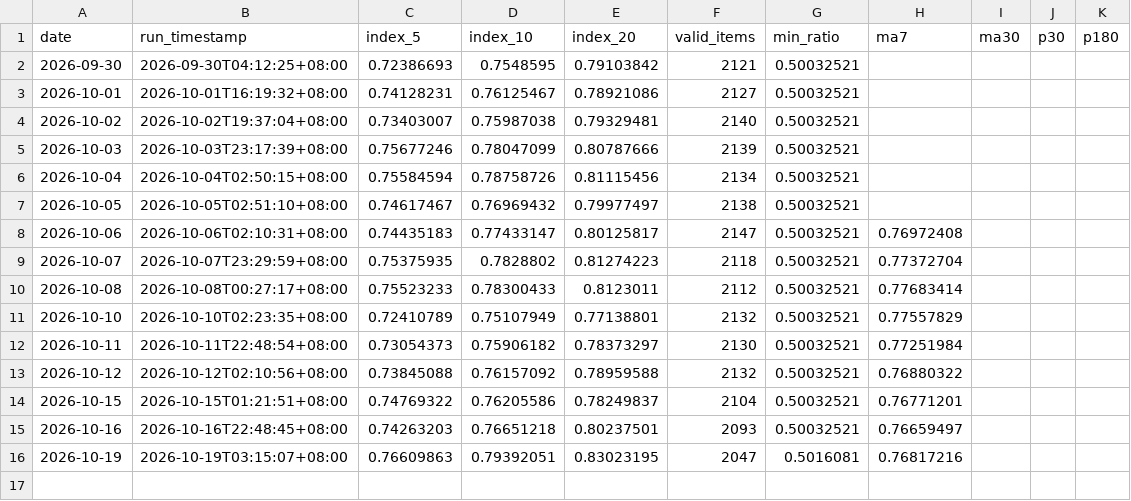
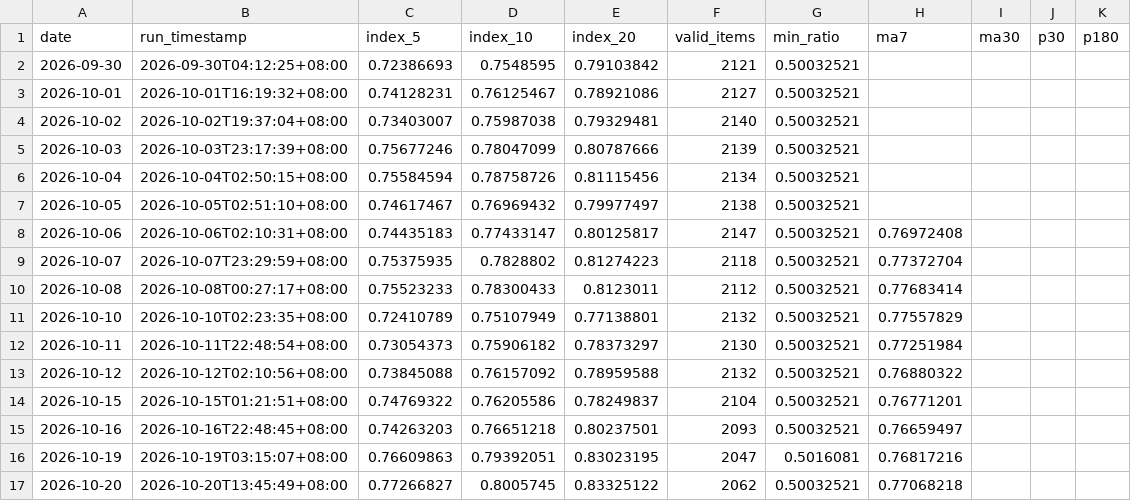
Before and after one commit to G-JW/Steam-Exchange-Index, a CSV file: data/index_history.csv, drawn as a sheet.

```diff
--- a/data/index_history.csv
+++ b/data/index_history.csv
@@ -16 +16,2 @@ date,run_timestamp,index_5,index_10,index_20,valid_items,min_ratio,ma7,ma30,p30,
 2026-10-19,2026-10-19T03:15:07+08:00,0.76609863,0.79392051,0.83023195,2047,0.5016081,0.76817216,,,
+2026-10-20,2026-10-20T13:45:49+08:00,0.77266827,0.8005745,0.83325122,2062,0.50032521,0.77068218,,,
```
